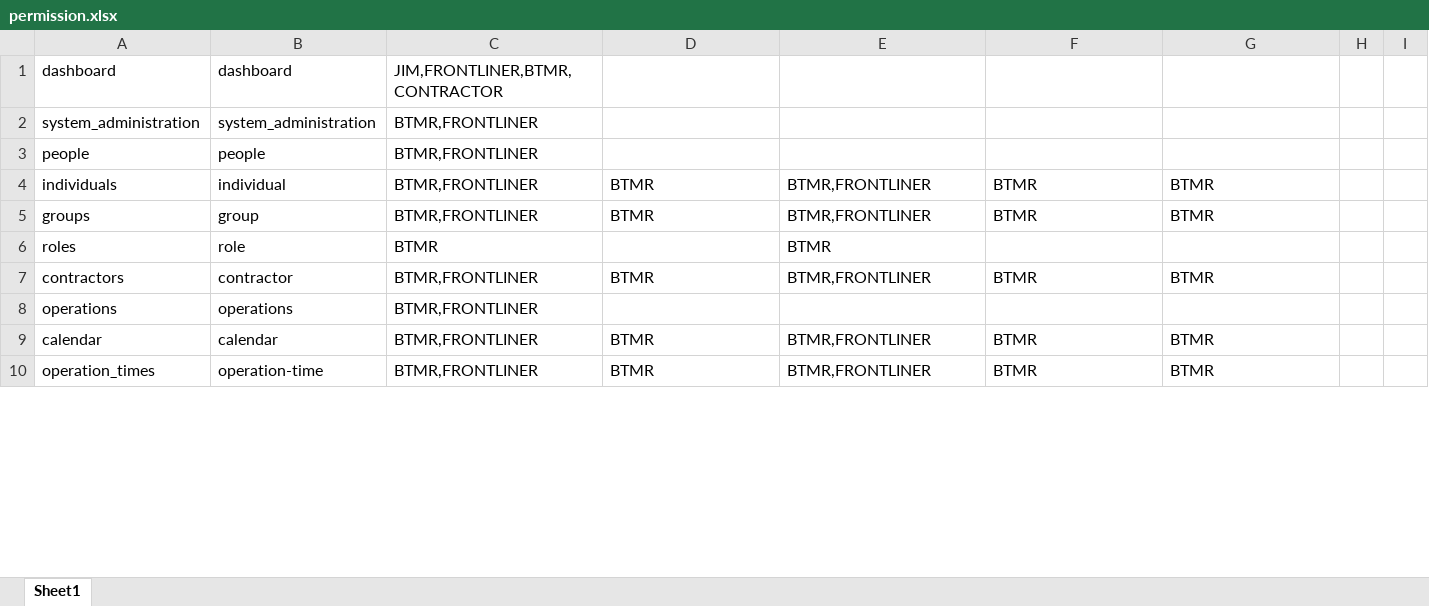
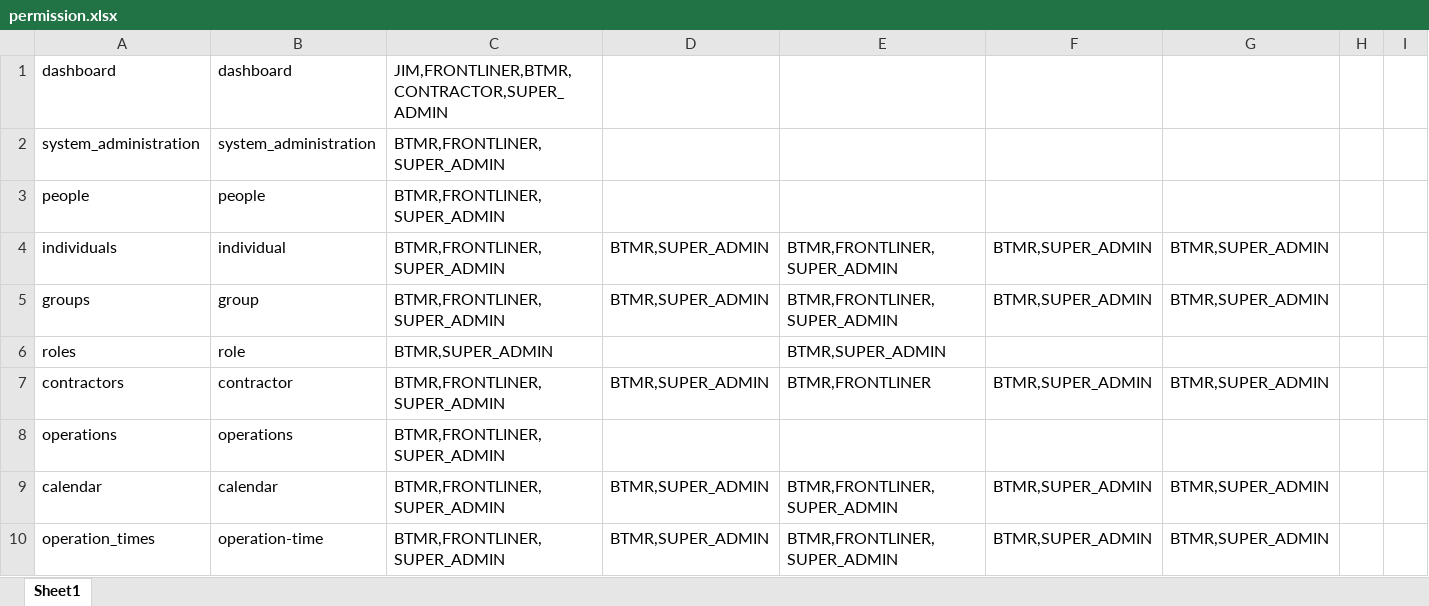
Before and after one commit to ahmadnajmi/niise_helpdesk_be, an Excel workbook: database/seeders/excel/permission.xlsx, sheet Sheet1, drawn as a sheet; only a part is shown; values as stored, in another font and other column widths than the file's, no borders; the diff covers the shown part only; the diff names each change by its address in the sheet, - before the commit and + after, or states it on an @@ line.

```diff
--- a/database/seeders/excel/permission.xlsx (sheet Sheet1)
+++ b/database/seeders/excel/permission.xlsx (sheet Sheet1)
-C1: JIM,FRONTLINER,BTMR,CONTRACTOR
+C1: JIM,FRONTLINER,BTMR,CONTRACTOR,SUPER_ADMIN
-C2:C5: BTMR,FRONTLINER
+C2:C5: BTMR,FRONTLINER,SUPER_ADMIN
-D4:D5: BTMR
+D4:D5: BTMR,SUPER_ADMIN
-E4:E5: BTMR,FRONTLINER
+E4:E5: BTMR,FRONTLINER,SUPER_ADMIN
-F4:F5: BTMR
+F4:F5: BTMR,SUPER_ADMIN
-G4:G5: BTMR
+G4:G5: BTMR,SUPER_ADMIN
-C6: BTMR
+C6: BTMR,SUPER_ADMIN
-E6: BTMR
+E6: BTMR,SUPER_ADMIN
-C7:C10: BTMR,FRONTLINER
+C7:C10: BTMR,FRONTLINER,SUPER_ADMIN
-D7: BTMR
+D7: BTMR,SUPER_ADMIN
-F7: BTMR
+F7: BTMR,SUPER_ADMIN
-G7: BTMR
+G7: BTMR,SUPER_ADMIN
-D9:D10: BTMR
+D9:D10: BTMR,SUPER_ADMIN
-E9:E10: BTMR,FRONTLINER
+E9:E10: BTMR,FRONTLINER,SUPER_ADMIN
-F9:F10: BTMR
+F9:F10: BTMR,SUPER_ADMIN
-G9:G10: BTMR
+G9:G10: BTMR,SUPER_ADMIN
```
Also changed, not shown: 55 edited cells elsewhere in this sheet, database/seeders/excel/role.xlsx, 10 other files.
